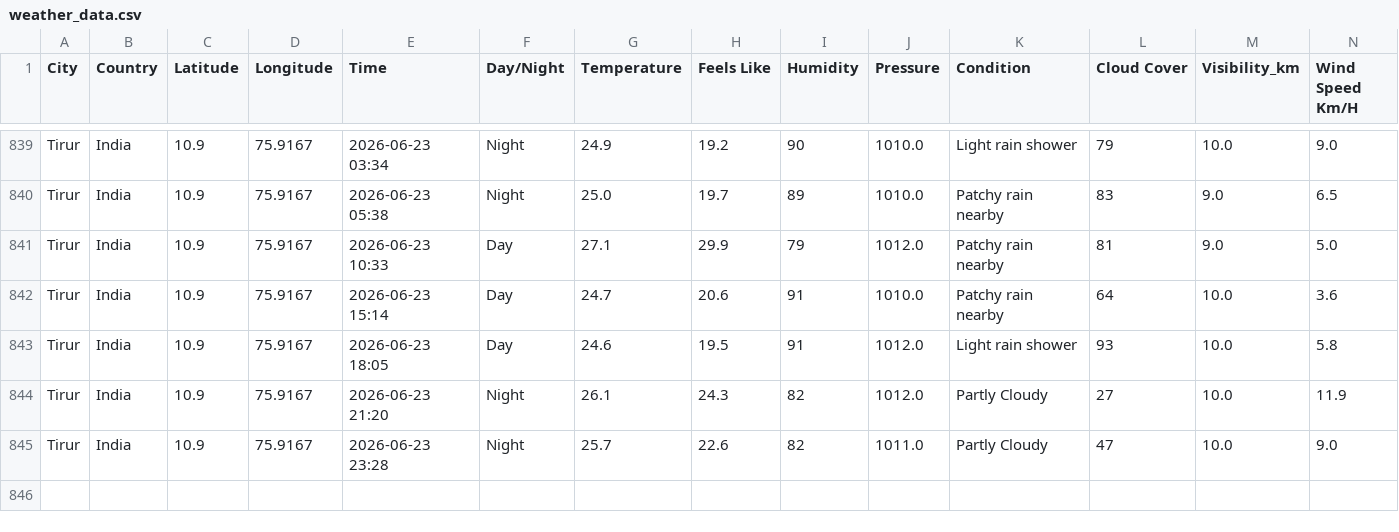
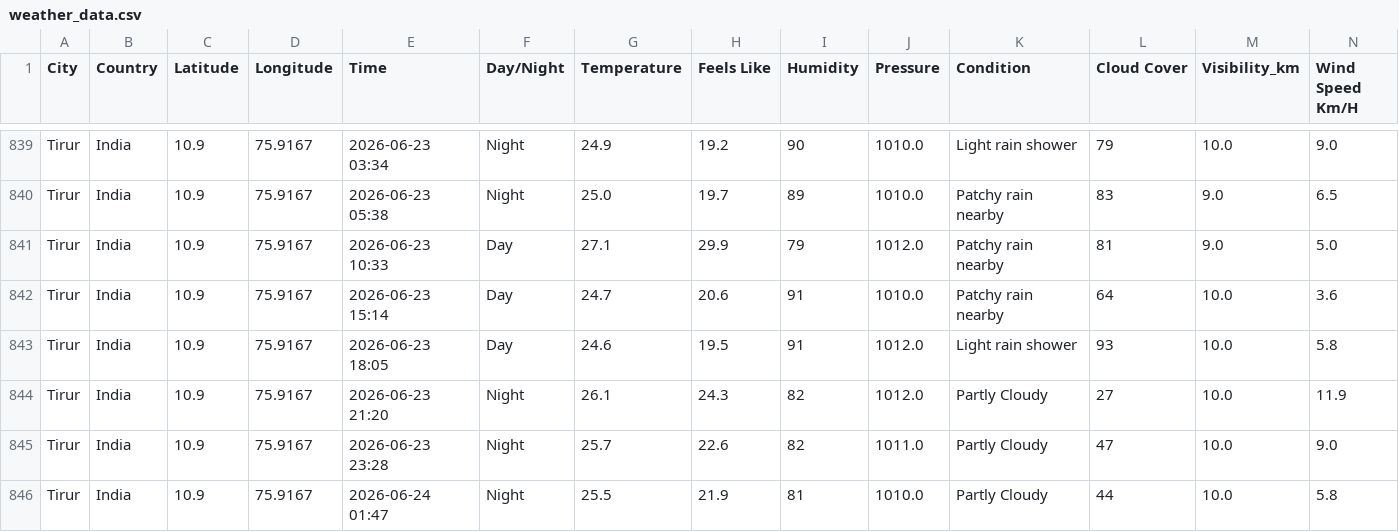
Before and after one commit to Muhammed-Shameel/weather_data_collection, a CSV file: weather_data.csv, drawn as a sheet; only a part is shown, gaps mark what is left out; rows hold the shown columns only; the diff names each change by its address in the sheet, - before the commit and + after, or states it on an @@ line.

```diff
--- a/weather_data.csv
+++ b/weather_data.csv
+row 846: Tirur | India | 10.9 | 75.9167 | 2026-06-24 01:47 | Night | 25.5 | 21.9 | 81 | 1010.0 | Partly Cloudy | 44 | 10.0 | 5.8
```
